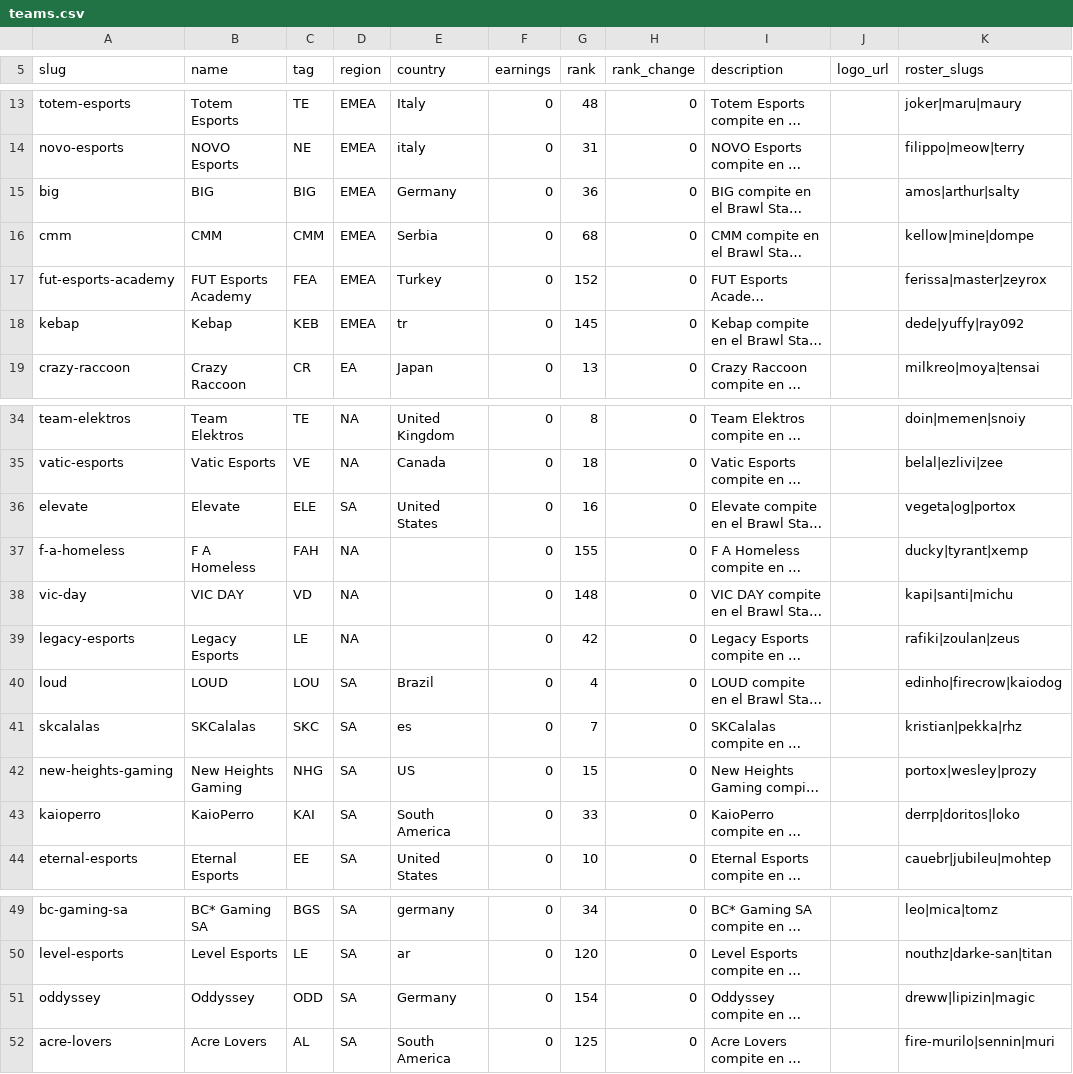
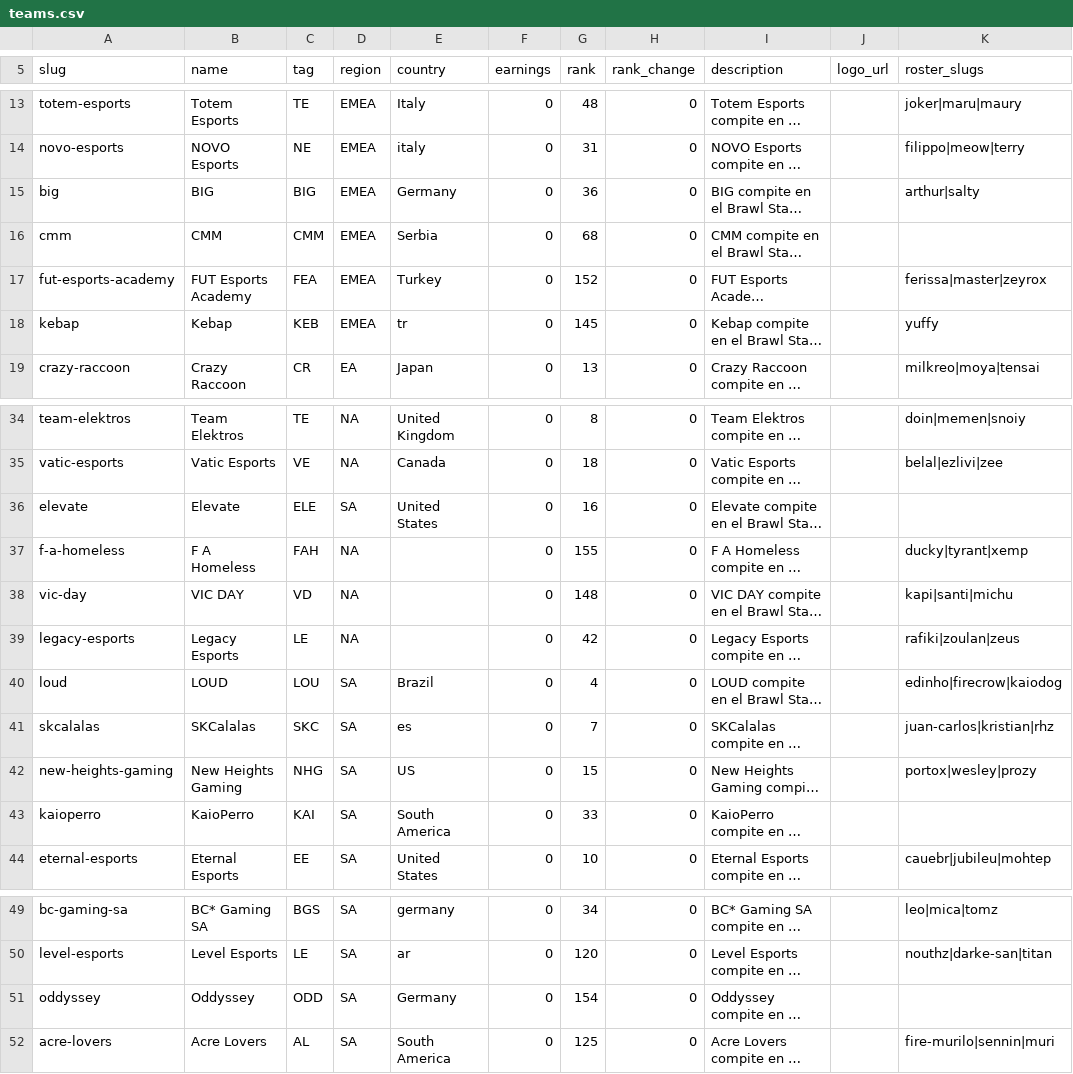
Before and after one commit to carlin03/BrawlForge, a CSV file: data/import/teams.csv, drawn as a sheet; only a part is shown, gaps mark what is left out; long unchanged cells end in …; the diff names each change by its address in the sheet, - before the commit and + after, or states it on an @@ line.

```diff
--- a/data/import/teams.csv
+++ b/data/import/teams.csv
-K15 (roster_slugs): amos|arthur|salty
+K15 (roster_slugs): arthur|salty
-K16 (roster_slugs): kellow|mine|dompe
+K16 (roster_slugs): (empty)
-K18 (roster_slugs): dede|yuffy|ray092
+K18 (roster_slugs): yuffy
-K36 (roster_slugs): vegeta|og|portox
+K36 (roster_slugs): (empty)
-K41 (roster_slugs): kristian|pekka|rhz
+K41 (roster_slugs): juan-carlos|kristian|rhz
-K43 (roster_slugs): derrp|doritos|loko
+K43 (roster_slugs): (empty)
-K51 (roster_slugs): dreww|lipizin|magic
+K51 (roster_slugs): (empty)
```
Also changed, not shown: public/plantillas/teams.csv, 26 other files.
